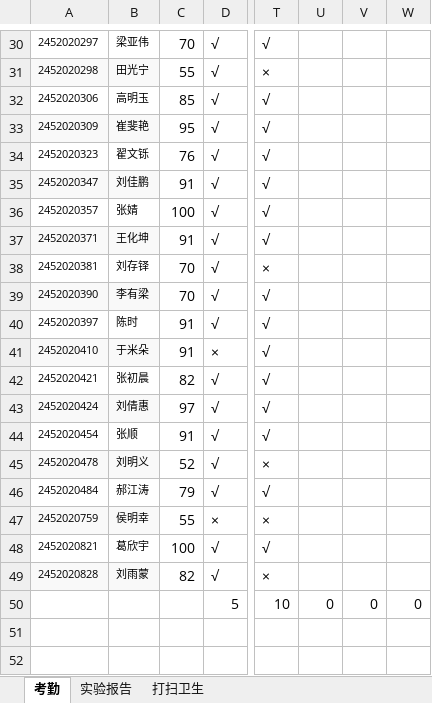
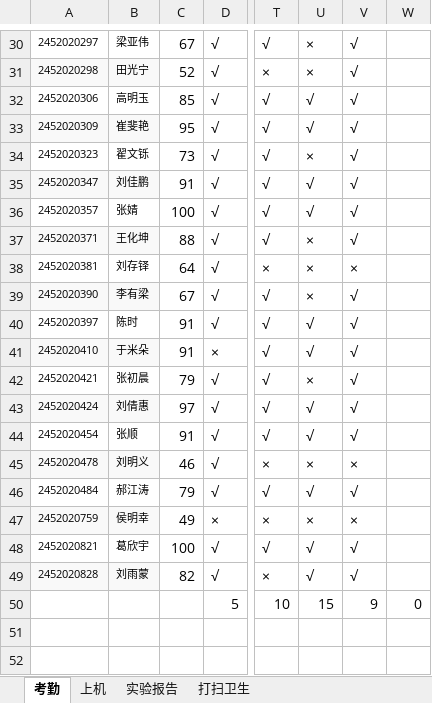
Before and after one commit to chinagjs/Computer-Network-Technology-3-2024, an Excel workbook: 24网络技术3班考勤.xlsx, sheet 考勤, drawn as a sheet; only a part is shown, gaps mark what is left out; values as stored, in another font and other column widths than the file's, no borders; conditional formats not drawn; the diff covers the shown part only; the diff names each change by its address in the sheet, - before the commit and + after, or states it on an @@ line.

```diff
--- a/24网络技术3班考勤.xlsx (sheet 考勤)
+++ b/24网络技术3班考勤.xlsx (sheet 考勤)
+sheet tab: 上机
-C30: 70
+C30: 67
-U30:U31: (empty)
+U30:U31: ×
-V30:V37: (empty)
+V30:V37: √
-C31: 55
+C31: 52
-U32:U33: (empty)
+U32:U33: √
-C34: 76
+C34: 73
-U34: (empty)
+U34: ×
-U35:U36: (empty)
+U35:U36: √
-C37: 91
+C37: 88
-U37:U39: (empty)
+U37:U39: ×
-C38: 70
+C38: 64
-V38: (empty)
+V38: ×
-C39: 70
+C39: 67
-V39:V44: (empty)
+V39:V44: √
-U40:U41: (empty)
+U40:U41: √
-C42: 82
+C42: 79
-U42: (empty)
+U42: ×
-U43:U44: (empty)
+U43:U44: √
-C45: 52
+C45: 46
-U45: (empty)
+U45: ×
-V45: (empty)
+V45: ×
-U46: (empty)
+U46: √
-V46: (empty)
+V46: √
-C47: 55
+C47: 49
-U47: (empty)
+U47: ×
-V47: (empty)
+V47: ×
-U48:U49: (empty)
+U48:U49: √
-V48:V49: (empty)
+V48:V49: √
-U50: 0
+U50: 15
-V50: 0
+V50: 9
```
Also changed, not shown: 62 edited cells elsewhere in this sheet, sheet 打扫卫生.
